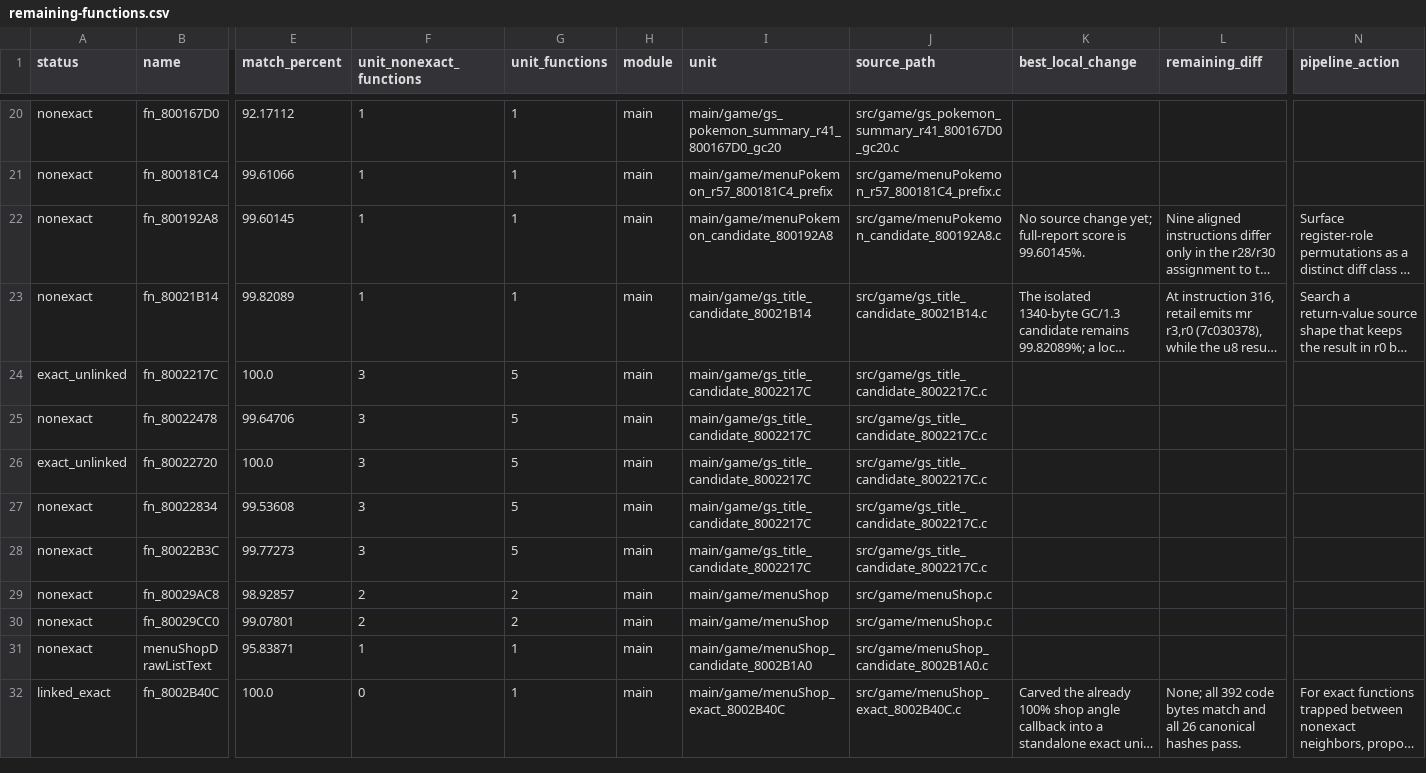
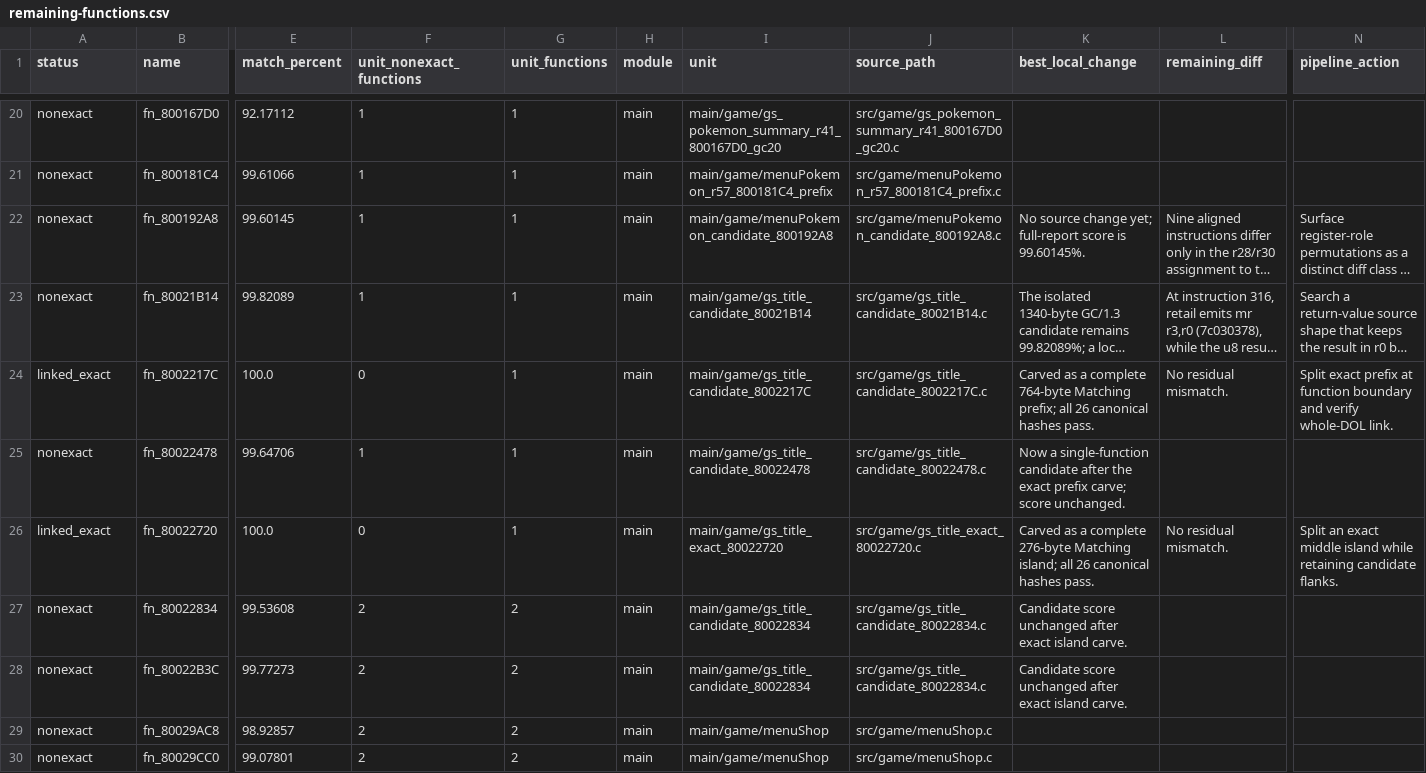
Before and after one commit to Count-Sheep/pkmn-colosseum, a CSV file: docs/remaining-functions.csv, drawn as a sheet; only a part is shown, gaps mark what is left out; the shorter side is filled out with more unchanged rows; long unchanged cells end in …; the diff names each change by its address in the sheet, - before the commit and + after, or states it on an @@ line.

Commit message:
Link exact title menu callback islands

```diff
--- a/docs/remaining-functions.csv
+++ b/docs/remaining-functions.csv
-A24 (status): exact_unlinked
+A24 (status): linked_exact
-F24 (unit_nonexact_functions): 3
+F24 (unit_nonexact_functions): 0
-G24:G26 (unit_functions): 5
+G24:G26 (unit_functions): 1
-K24 (best_local_change): (empty)
+K24 (best_local_change): Carved as a complete 764-byte Matching prefix; all 26 canonical hashes pass.
-L24 (remaining_diff): (empty)
+L24 (remaining_diff): No residual mismatch.
-N24 (pipeline_action): (empty)
+N24 (pipeline_action): Split exact prefix at function boundary and verify whole-DOL link.
-F25 (unit_nonexact_functions): 3
+F25 (unit_nonexact_functions): 1
-I25 (unit): main/game/gs_title_candidate_8002217C
+I25 (unit): main/game/gs_title_candidate_80022478
-J25 (source_path): src/game/gs_title_candidate_8002217C.c
+J25 (source_path): src/game/gs_title_candidate_80022478.c
-K25 (best_local_change): (empty)
+K25 (best_local_change): Now a single-function candidate after the exact prefix carve; score unchanged.
-A26 (status): exact_unlinked
+A26 (status): linked_exact
-F26 (unit_nonexact_functions): 3
+F26 (unit_nonexact_functions): 0
-I26 (unit): main/game/gs_title_candidate_8002217C
+I26 (unit): main/game/gs_title_exact_80022720
-J26 (source_path): src/game/gs_title_candidate_8002217C.c
+J26 (source_path): src/game/gs_title_exact_80022720.c
-K26 (best_local_change): (empty)
+K26 (best_local_change): Carved as a complete 276-byte Matching island; all 26 canonical hashes pass.
-L26 (remaining_diff): (empty)
+L26 (remaining_diff): No residual mismatch.
-N26 (pipeline_action): (empty)
+N26 (pipeline_action): Split an exact middle island while retaining candidate flanks.
-F27:F28 (unit_nonexact_functions): 3
+F27:F28 (unit_nonexact_functions): 2
-G27:G28 (unit_functions): 5
+G27:G28 (unit_functions): 2
-I27:I28 (unit): main/game/gs_title_candidate_8002217C
+I27:I28 (unit): main/game/gs_title_candidate_80022834
-J27:J28 (source_path): src/game/gs_title_candidate_8002217C.c
+J27:J28 (source_path): src/game/gs_title_candidate_80022834.c
-K27:K28 (best_local_change): (empty)
+K27:K28 (best_local_change): Candidate score unchanged after exact island carve.
```
Also changed, not shown: 7 other files.
